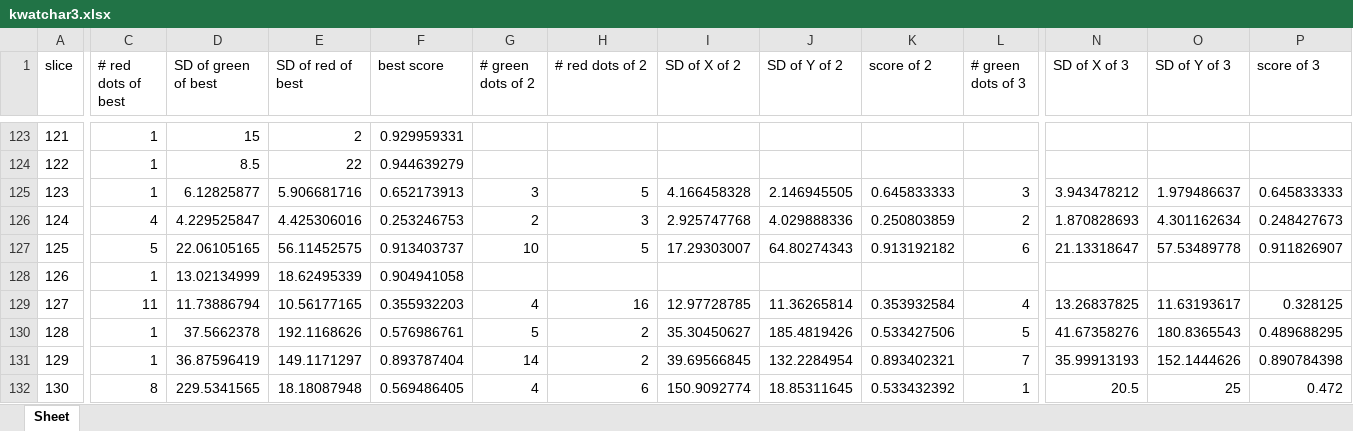
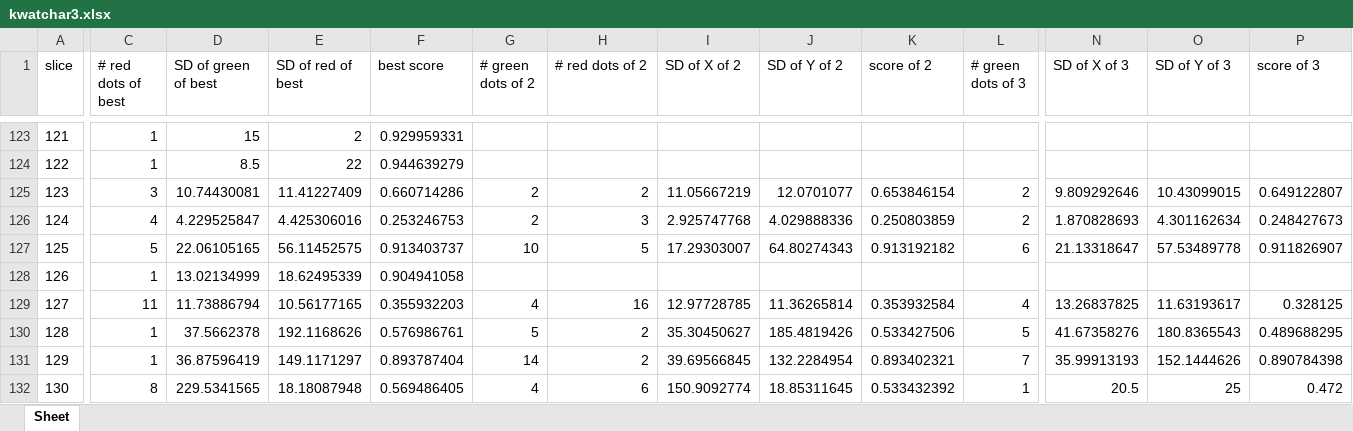
Before and after one commit to karnwatcharasupat/SAM-FunML-sp24, an Excel workbook: kwatchar3/kwatchar3.xlsx, sheet Sheet, drawn as a sheet; only a part is shown, gaps mark what is left out; values as stored, in another font and other column widths than the file's, no borders; the diff covers the shown part only; the diff names each change by its address in the sheet, - before the commit and + after, or states it on an @@ line.

```diff
--- a/kwatchar3/kwatchar3.xlsx (sheet Sheet)
+++ b/kwatchar3/kwatchar3.xlsx (sheet Sheet)
-C125 (# red dots of best): 1
+C125 (# red dots of best): 3
-D125 (SD of green of best): 6.12825877
+D125 (SD of green of best): 10.74430081
-E125 (SD of red of best): 5.906681716
+E125 (SD of red of best): 11.41227409
-F125 (best score): 0.652173913
+F125 (best score): 0.660714286
-G125 (# green dots of 2): 3
+G125 (# green dots of 2): 2
-H125 (# red dots of 2): 5
+H125 (# red dots of 2): 2
-I125 (SD of X of 2): 4.166458328
+I125 (SD of X of 2): 11.05667219
-J125 (SD of Y of 2): 2.146945505
+J125 (SD of Y of 2): 12.0701077
-K125 (score of 2): 0.645833333
+K125 (score of 2): 0.653846154
-L125 (# green dots of 3): 3
+L125 (# green dots of 3): 2
-N125 (SD of X of 3): 3.943478212
+N125 (SD of X of 3): 9.809292646
-O125 (SD of Y of 3): 1.979486637
+O125 (SD of Y of 3): 10.43099015
-P125 (score of 3): 0.645833333
+P125 (score of 3): 0.649122807
```
Also changed, not shown: 84 edited cells elsewhere in this sheet, 8 other files.
